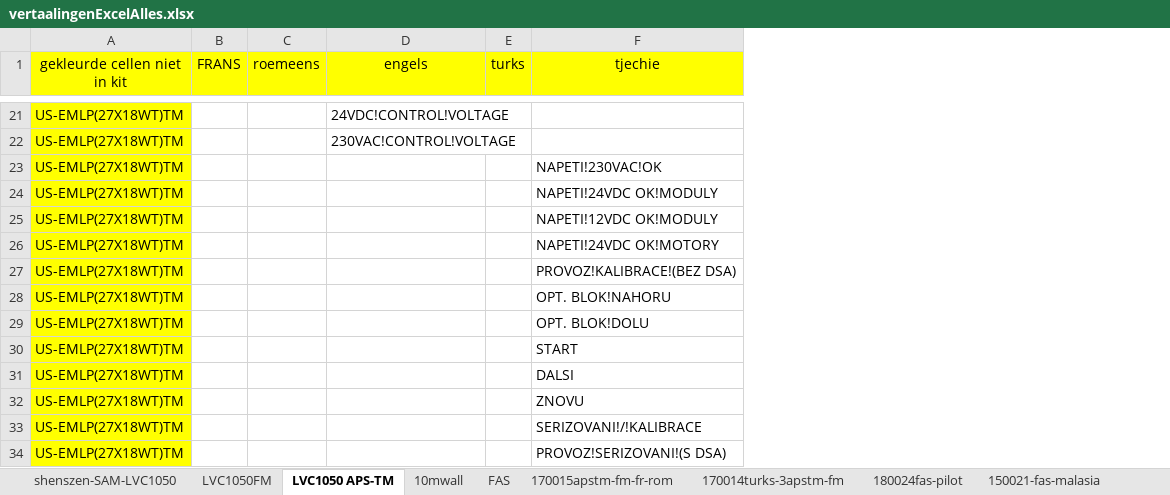
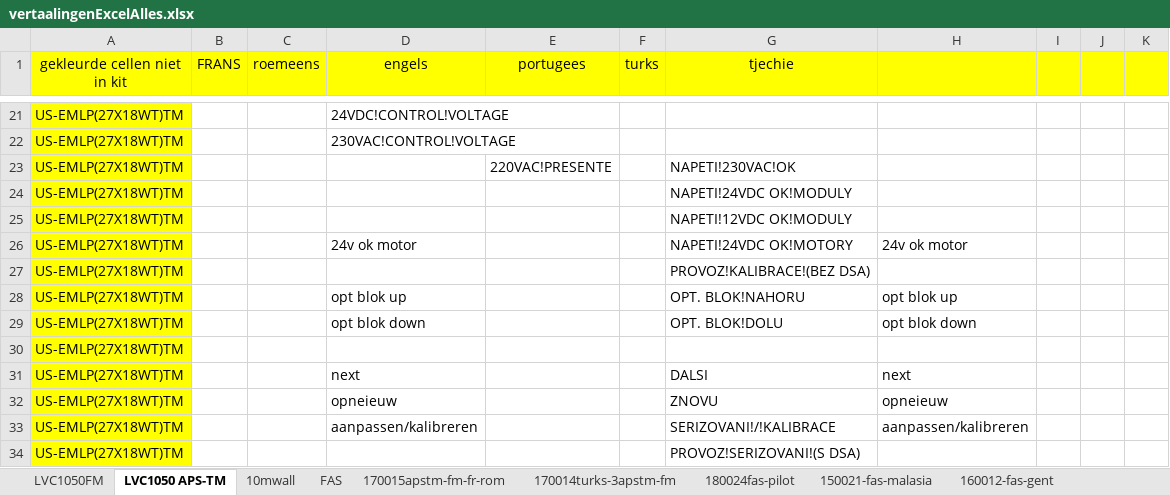
Before and after one commit to v12345vtm/template2018, an Excel workbook: vertaalingenExcelAlles.xlsx, sheet LVC1050 APS-TM, drawn as a sheet; only a part is shown, gaps mark what is left out; values as stored, in another font and other column widths than the file's, no borders; charts and pictures not drawn; addresses are those after the commit; the diff covers the shown part only; the diff names each change by its address in the sheet, - before the commit and + after, or states it on an @@ line.

```diff
--- a/vertaalingenExcelAlles.xlsx (sheet LVC1050 APS-TM)
+++ b/vertaalingenExcelAlles.xlsx (sheet LVC1050 APS-TM)
-sheet tab: shenszen-SAM-LVC1050
+column E (portugees), row 23: 220VAC!PRESENTE
+column H, rows 26-33: 24v ok motor |  | opt blok up | opt blok down |  | next | opneieuw | aanpassen/kalibreren
+column I, empty
+column J, empty
+column K, empty
-D26 (engels): (empty)
+D26 (engels): 24v ok motor
-D28 (engels): (empty)
+D28 (engels): opt blok up
-D29 (engels): (empty)
+D29 (engels): opt blok down
-G30 (tjechie): START
+G30 (tjechie): (empty)
-D31 (engels): (empty)
+D31 (engels): next
-D32 (engels): (empty)
+D32 (engels): opneieuw
-D33 (engels): (empty)
+D33 (engels): aanpassen/kalibreren
```
Also changed, not shown: 8 added rows, 5 edited cells and cell formats elsewhere in this sheet, charts or pictures, 5 other files.
